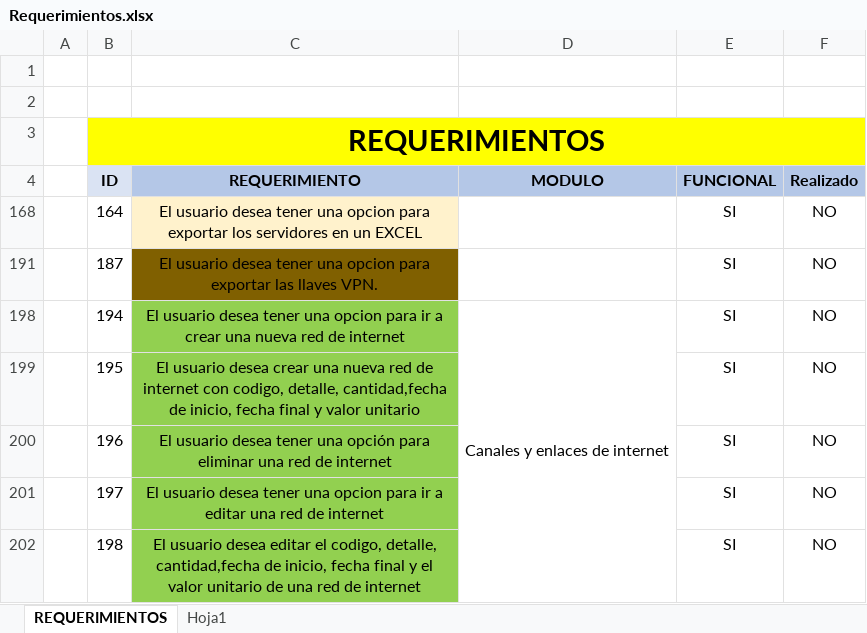
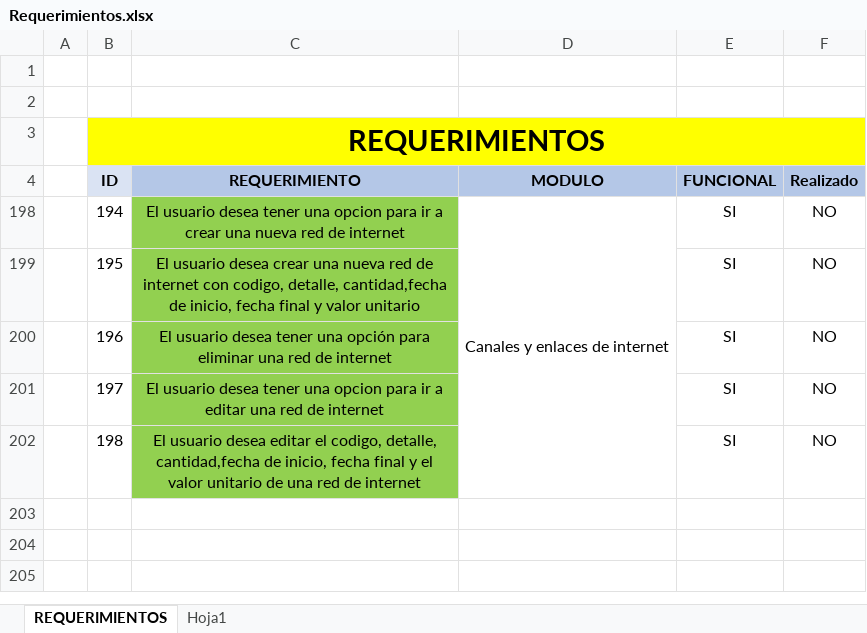
Before and after one commit to Cordoba18/grupotdm_admin, an Excel workbook: DOCUMENTACION/Requerimientos.xlsx, sheet REQUERIMIENTOS, drawn as a sheet; values as stored, in another font and other column widths than the file's, no borders; the diff names each change by its address in the sheet, - before the commit and + after, or states it on an @@ line.

```diff
--- a/DOCUMENTACION/Requerimientos.xlsx (sheet REQUERIMIENTOS)
+++ b/DOCUMENTACION/Requerimientos.xlsx (sheet REQUERIMIENTOS)
-row 168:  | 164 | El usuario desea tener una opcion para exportar los servidores en un EXCEL |  | SI | NO
-row 191:  | 187 | El usuario desea tener una opcion para exportar las llaves VPN. |  | SI | NO
```
Also changed, not shown: 10 other files.
